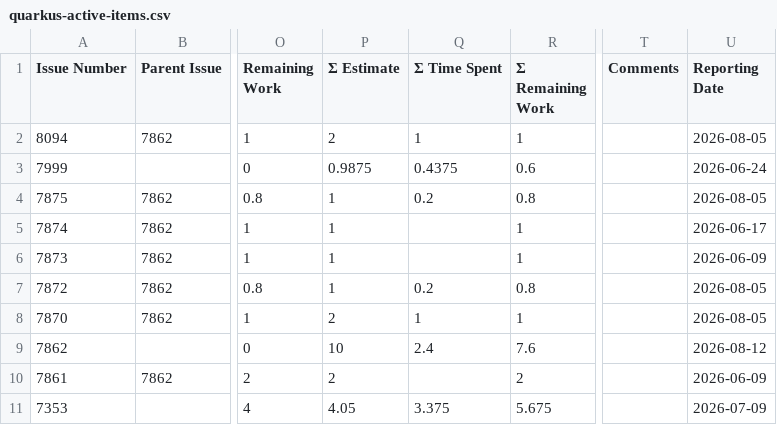
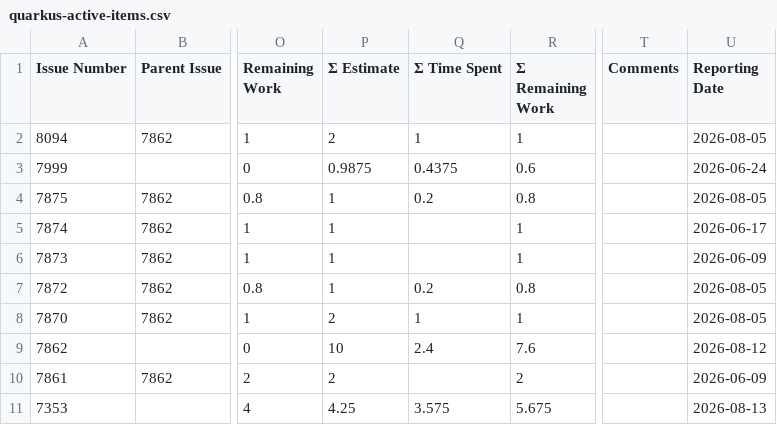
Before and after one commit to kubesmarts/pm-automations, a CSV file: exports/quarkus-active-items.csv, drawn as a sheet; only a part is shown, gaps mark what is left out; the diff names each change by its address in the sheet, - before the commit and + after, or states it on an @@ line.

```diff
--- a/exports/quarkus-active-items.csv
+++ b/exports/quarkus-active-items.csv
-P11 (Σ Estimate): 4.05
+P11 (Σ Estimate): 4.25
-Q11 (Σ Time Spent): 3.375
+Q11 (Σ Time Spent): 3.575
-U11 (Reporting Date): 2026-07-09
+U11 (Reporting Date): 2026-08-13
```
Also changed, not shown: exports/srvlogic-active-items.csv.
